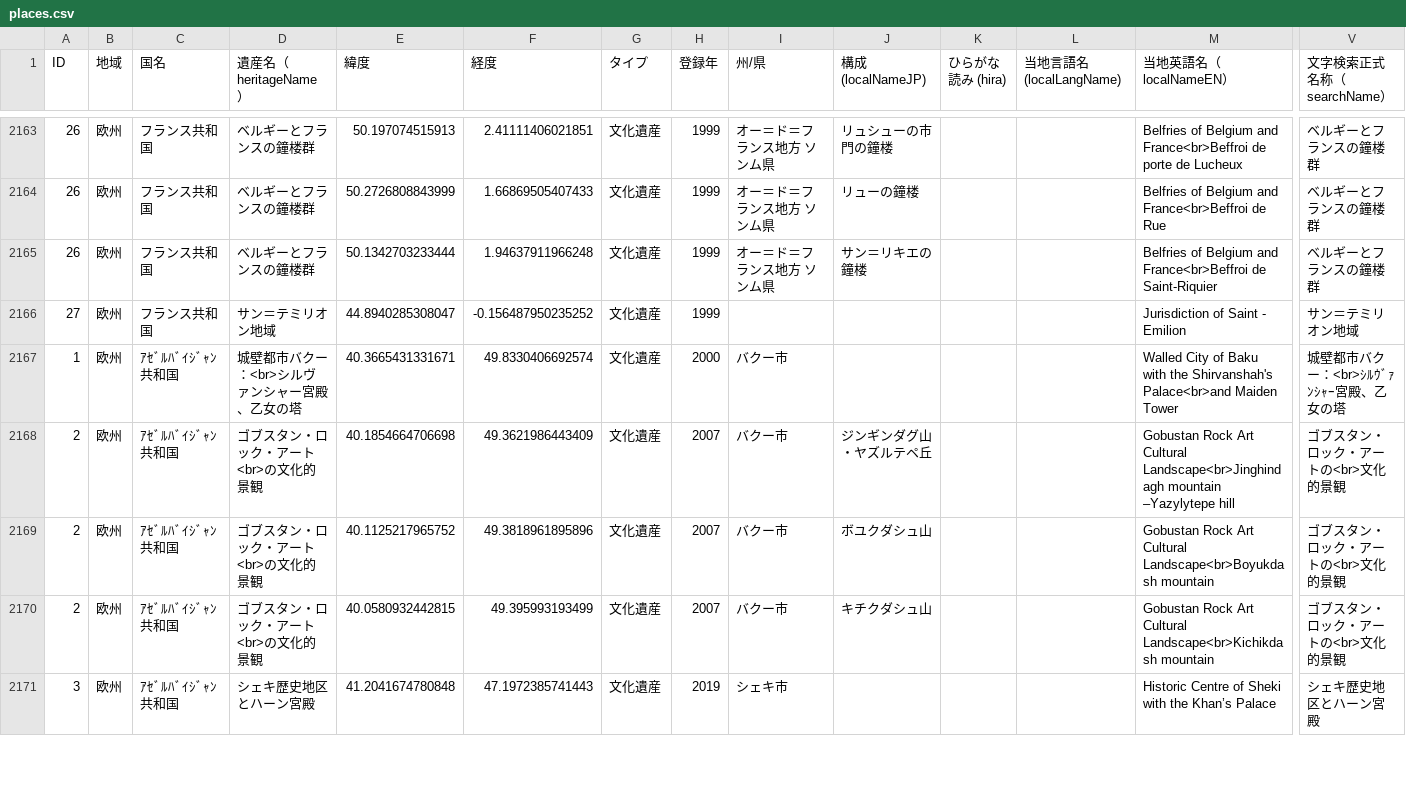
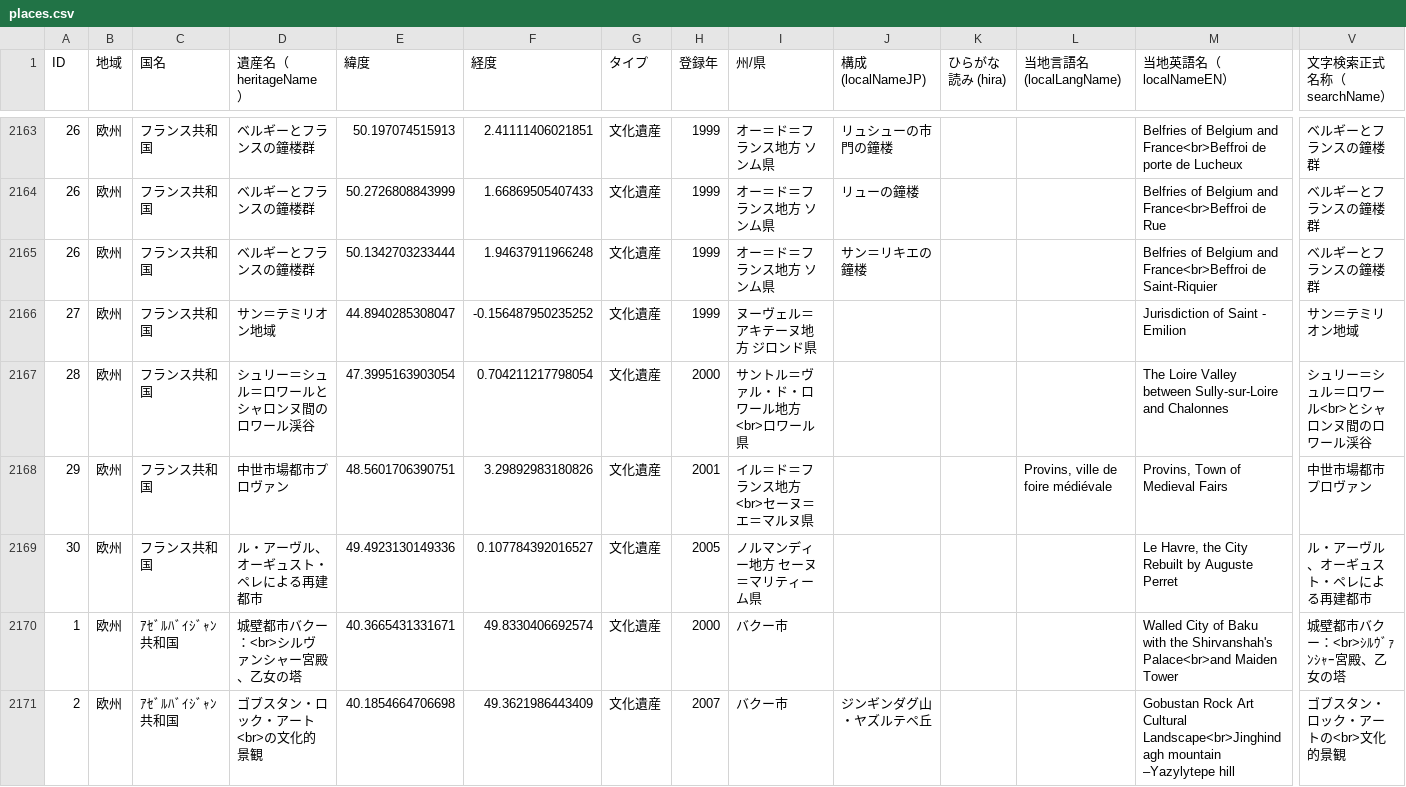
Before and after one commit to hyukis1867/World-Heritage-map, a CSV file: places.csv, drawn as a sheet; only a part is shown, gaps mark what is left out; the shorter side is filled out with more unchanged rows; rows hold the shown columns only; the diff names each change by its address in the sheet, - before the commit and + after, or states it on an @@ line.

Commit message:
Update places.csv

```diff
--- a/places.csv
+++ b/places.csv
-I2166 (州/県): (empty)
+I2166 (州/県): ヌーヴェル＝アキテーヌ地方 ジロンド県
+row 2167: 28 | 欧州 | フランス共和国 | シュリー＝シュル＝ロワールとシャロンヌ間のロワール渓谷 | 47.3995163903054 | 0.704211217798054 | 文化遺産 | 2000 | サントル＝ヴァル・ド・ロワール地方<br>ロワール県 |  |  |  | The Loire Valley between Sully-sur-Loire and Chalonnes | シュリー＝シュル＝ロワール<br>とシャロンヌ間のロワール渓谷
+row 2168: 29 | 欧州 | フランス共和国 | 中世市場都市プロヴァン | 48.5601706390751 | 3.29892983180826 | 文化遺産 | 2001 | イル＝ド＝フランス地方<br>セーヌ＝エ＝マルヌ県 |  |  | Provins, ville de foire médiévale | Provins, Town of Medieval Fairs | 中世市場都市プロヴァン
+row 2169: 30 | 欧州 | フランス共和国 | ル・アーヴル、オーギュスト・ペレによる再建都市 | 49.4923130149336 | 0.107784392016527 | 文化遺産 | 2005 | ノルマンディー地方 セーヌ＝マリティーム県 |  |  |  | Le Havre, the City Rebuilt by Auguste Perret | ル・アーヴル、オーギュスト・ペレによる再建都市
```
